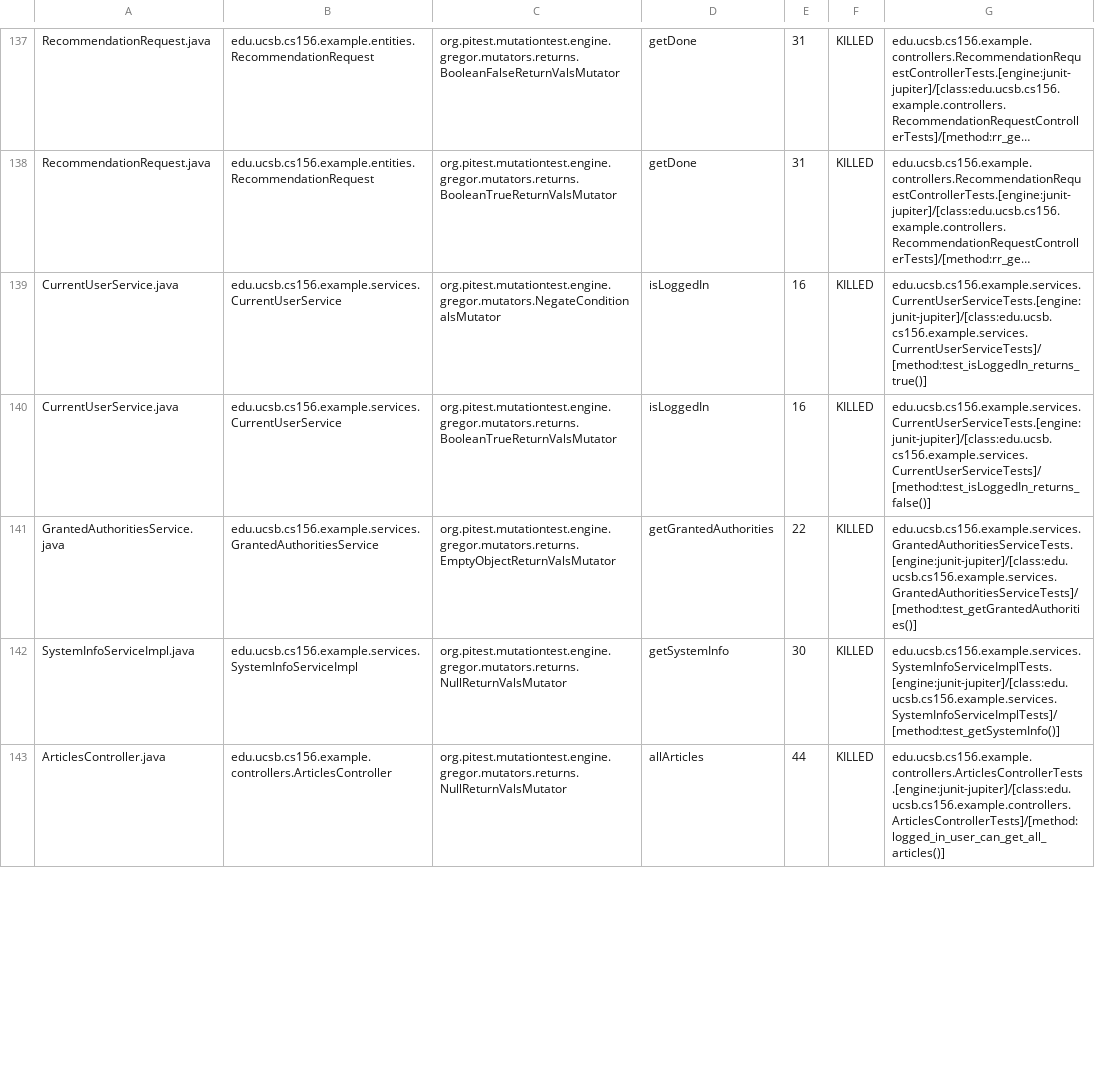
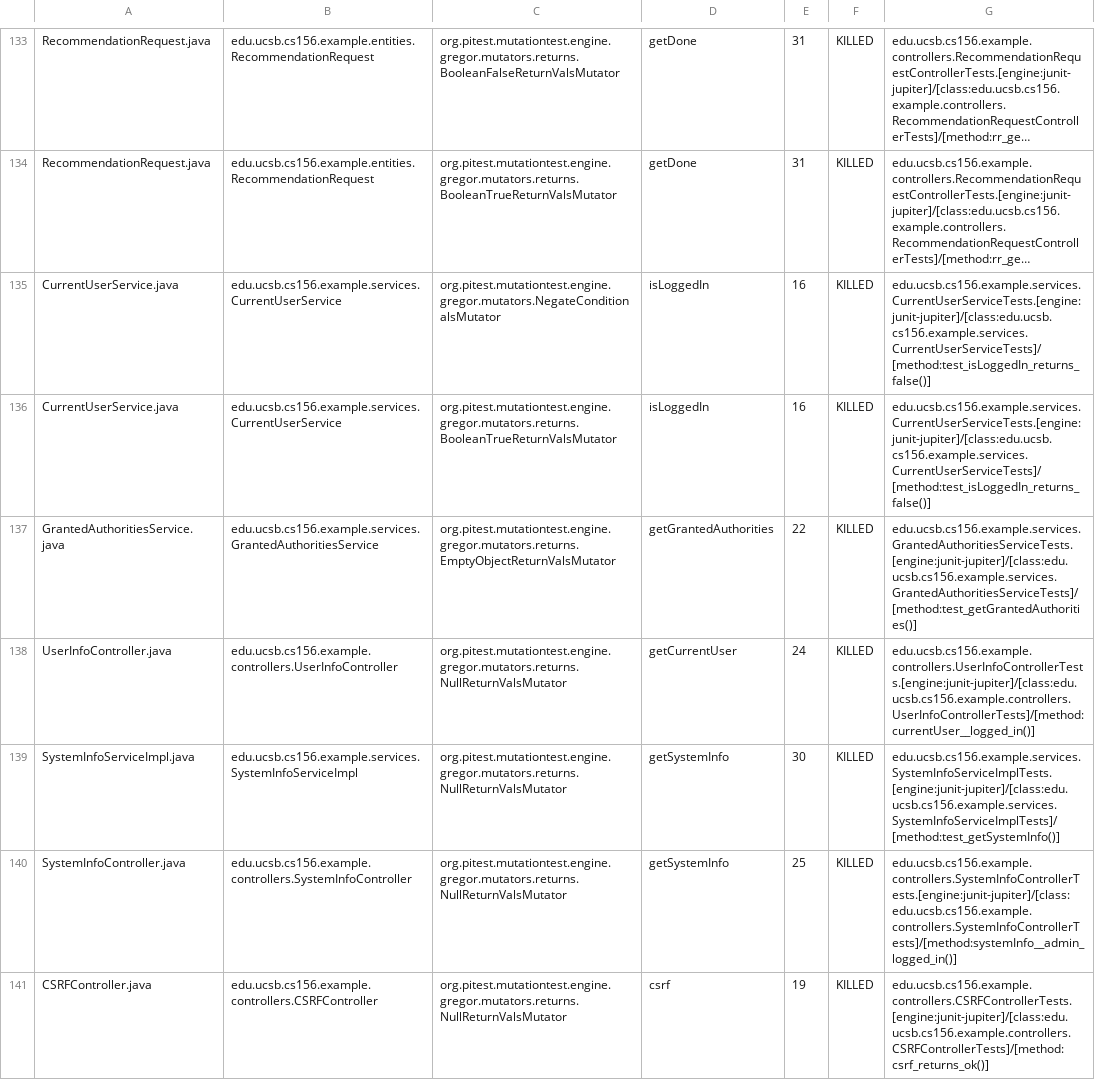
Before and after one commit to ucsb-cs156-s24/team02-s24-5pm-4, a CSV file: pitest/mutations.csv, drawn as a sheet; only a part is shown, gaps mark what is left out; long unchanged cells end in …; addresses are those after the commit; the diff covers the shown part only; the diff names each change by its address in the sheet, - before the commit and + after, or states it on an @@ line.

Commit message:
Deploying to gh-pages from @ ucsb-cs156-s24/team02-s24-5pm-4@7b2ca439b0fcc4e07bf333b70309e9b9871515bb 🚀

```diff
--- a/pitest/mutations.csv
+++ b/pitest/mutations.csv
-G135: edu.ucsb.cs156.example.services.CurrentUserServiceTests.[engine:junit-jupiter]/[class:edu.ucsb.cs156.example.services.CurrentUserServiceTests]/[method:test_isLoggedIn_returns_true()]
+G135: edu.ucsb.cs156.example.services.CurrentUserServiceTests.[engine:junit-jupiter]/[class:edu.ucsb.cs156.example.services.CurrentUserServiceTests]/[method:test_isLoggedIn_returns_false()]
@@ row 135 moved to row 138: UserInfoController.java @@
@@ row 66 moved to row 140: SystemInfoController.java @@
-A141: ArticlesController.java
+A141: CSRFController.java
-B141: edu.ucsb.cs156.example.controllers.ArticlesController
+B141: edu.ucsb.cs156.example.controllers.CSRFController
-D141: allArticles
+D141: csrf
-E141: 44
+E141: 19
-G141: edu.ucsb.cs156.example.controllers.ArticlesControllerTests.[engine:junit-jupiter]/[class:edu.ucsb.cs156.example.controllers.ArticlesControllerTests]/[method:logged_in_user_can_get_all_articles()]
+G141: edu.ucsb.cs156.example.controllers.CSRFControllerTests.[engine:junit-jupiter]/[class:edu.ucsb.cs156.example.controllers.CSRFControllerTests]/[method:csrf_returns_ok()]
```
Also changed, not shown: 7 removed rows, 76 moved rows and 5 edited cells elsewhere in this file, 20 other files.
